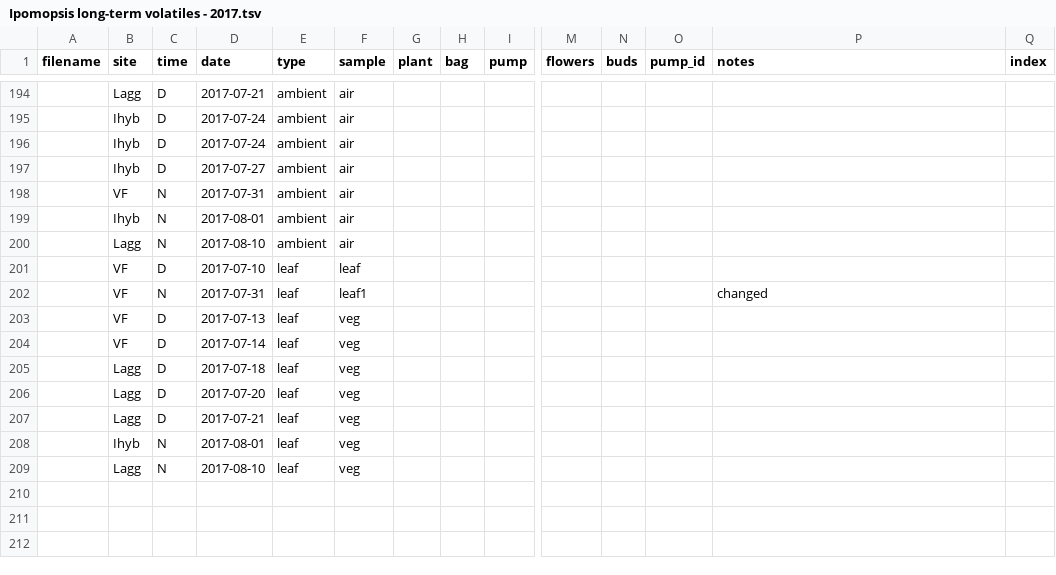
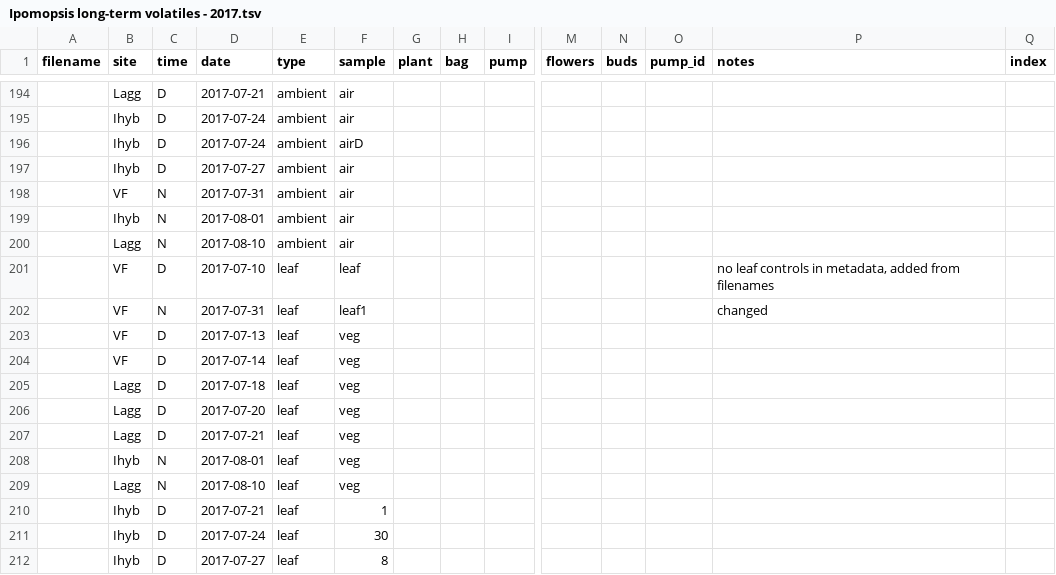
Before and after one commit to jmpowers/ipomopsis-longterm, a TSV file: data/volatiles/Ipomopsis long-term volatiles - 2017.tsv, drawn as a sheet; only a part is shown, gaps mark what is left out; rows hold the shown columns only; the diff names each change by its address in the sheet, - before the commit and + after, or states it on an @@ line.

```diff
--- a/data/volatiles/Ipomopsis long-term volatiles - 2017.tsv
+++ b/data/volatiles/Ipomopsis long-term volatiles - 2017.tsv
-F196 (sample): air
+F196 (sample): airD
-P201 (notes): (empty)
+P201 (notes): no leaf controls in metadata, added from filenames
+row 210:  | Ihyb | D | 2017-07-21 | leaf | 1
+row 211:  | Ihyb | D | 2017-07-24 | leaf | 30
+row 212:  | Ihyb | D | 2017-07-27 | leaf | 8
```
Also changed, not shown: data/volatiles/Ipomopsis GCMS files - ipo_meta_split.csv, data/volatiles/Ipomopsis long-term volatiles - 2020.tsv, 6 other files.
